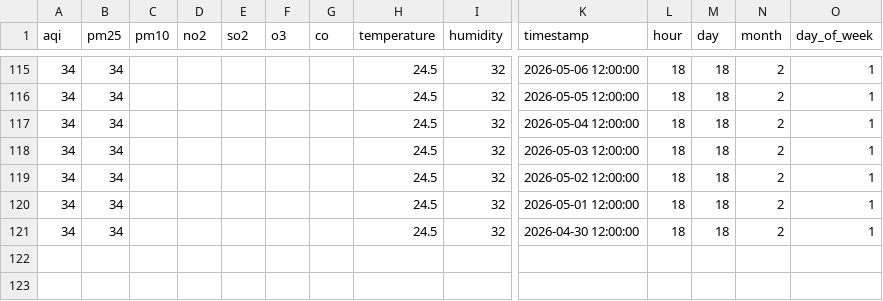
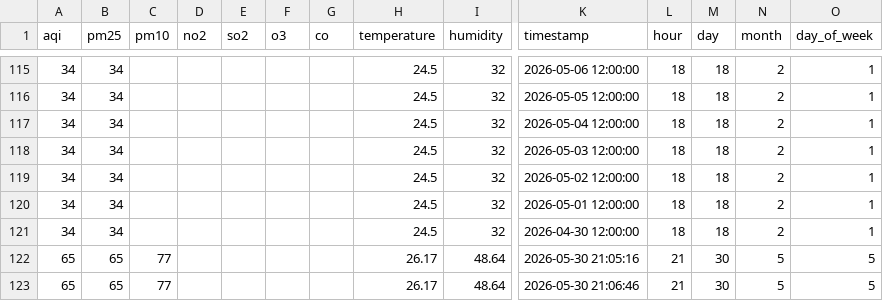
Before and after one commit to UzairAli678/aqi-predictor-lahore, a CSV file: data/aqi_historical.csv, drawn as a sheet; only a part is shown, gaps mark what is left out; rows hold the shown columns only; the diff names each change by its address in the sheet, - before the commit and + after, or states it on an @@ line.

Commit message:
historical

```diff
--- a/data/aqi_historical.csv
+++ b/data/aqi_historical.csv
+row 122: 65 | 65 | 77 |  |  |  |  | 26.17 | 48.64 | 2026-05-30 21:05:16 | 21 | 30 | 5 | 5
+row 123: 65 | 65 | 77 |  |  |  |  | 26.17 | 48.64 | 2026-05-30 21:06:46 | 21 | 30 | 5 | 5
```
Also changed, not shown: 3 other files.
